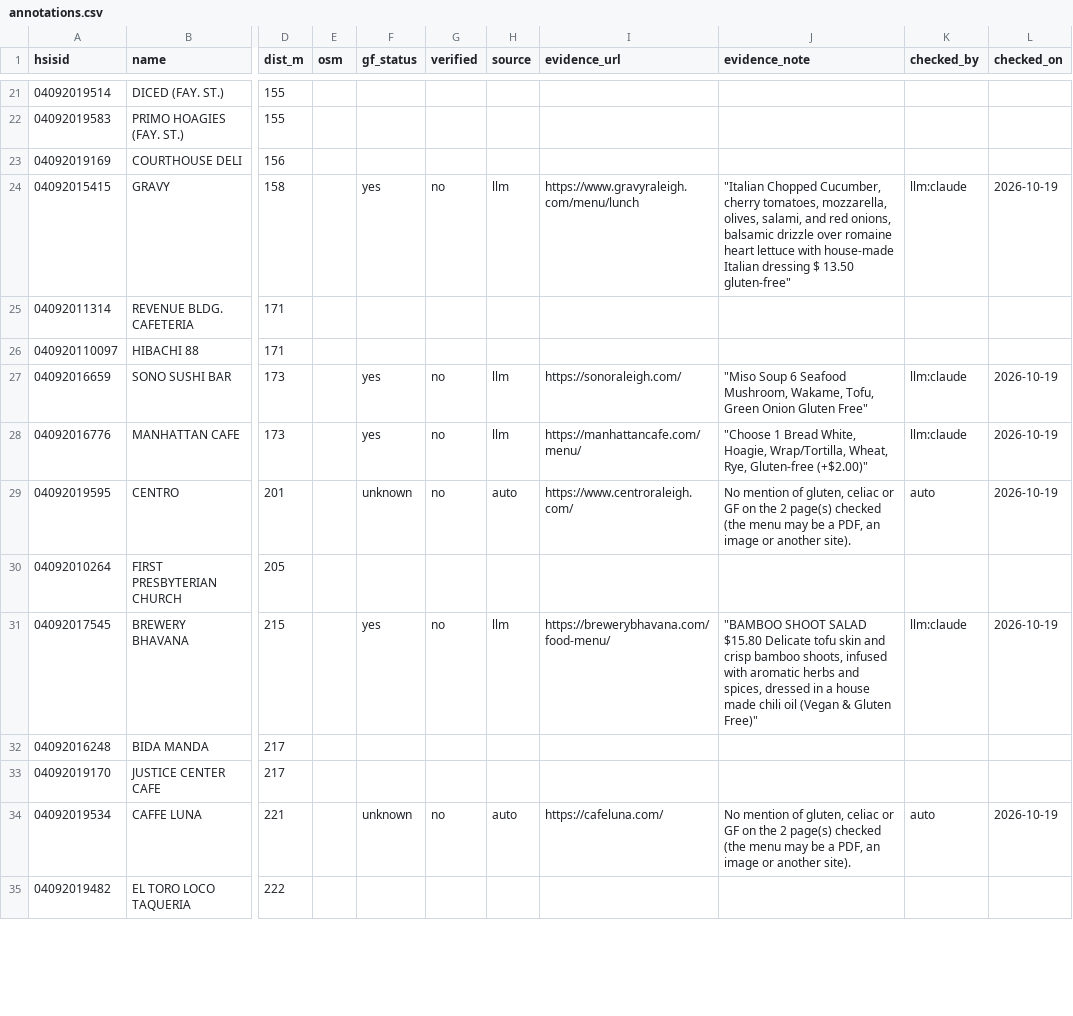
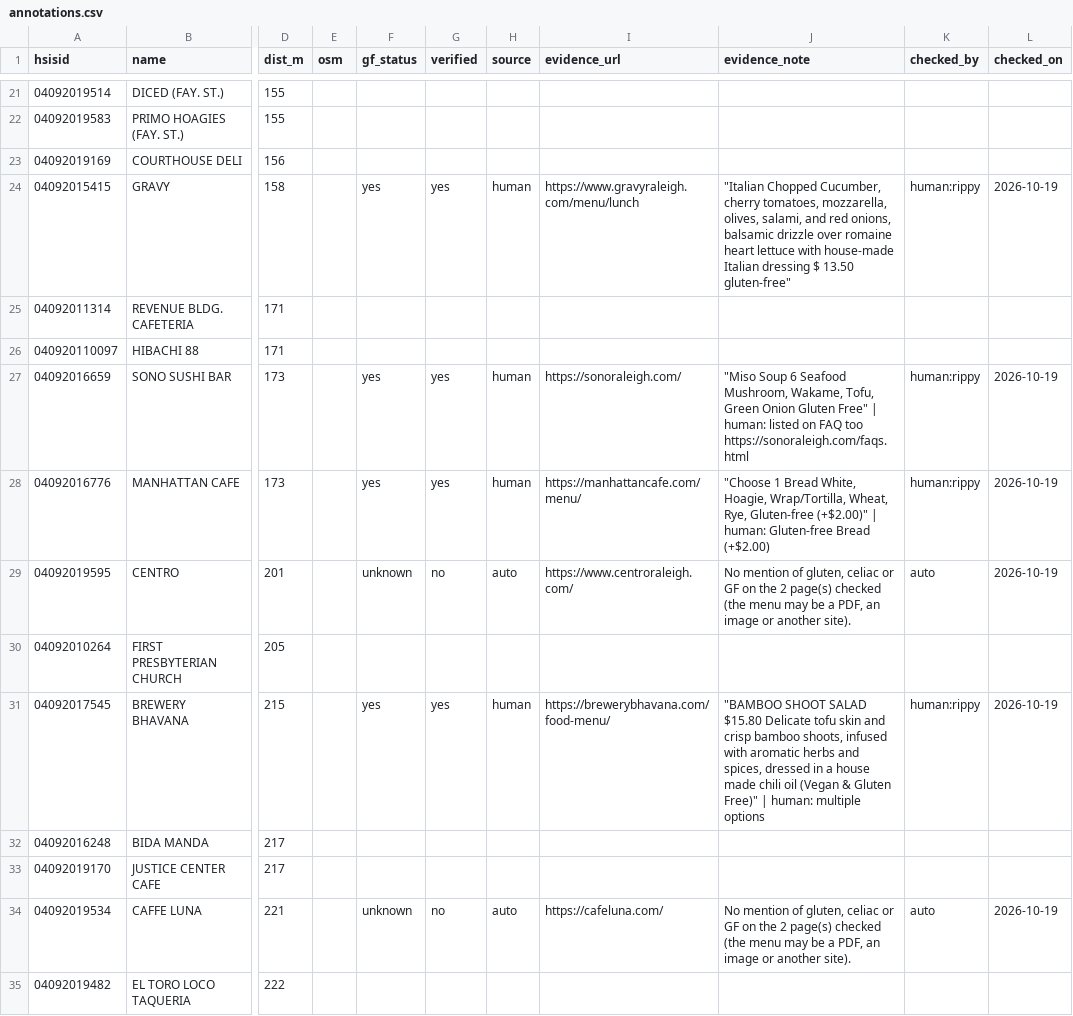
Before and after one commit to rippy/ato_mlh_2026, a CSV file: scripts/annotations.csv, drawn as a sheet; only a part is shown, gaps mark what is left out; the diff covers the shown part only; the diff names each change by its address in the sheet, - before the commit and + after, or states it on an @@ line.

```diff
--- a/scripts/annotations.csv
+++ b/scripts/annotations.csv
-G24 (verified): no
+G24 (verified): yes
-H24 (source): llm
+H24 (source): human
-K24 (checked_by): llm:claude
+K24 (checked_by): human:rippy
-G27:G28 (verified): no
+G27:G28 (verified): yes
-H27:H28 (source): llm
+H27:H28 (source): human
-J27 (evidence_note): …Gluten Free"
+J27 (evidence_note): …Gluten Free" | human: listed on FAQ too https://sonoraleigh.com/faqs.html
-K27:K28 (checked_by): llm:claude
+K27:K28 (checked_by): human:rippy
-J28 (evidence_note): …Gluten-free (+$2.00)"
+J28 (evidence_note): …Gluten-free (+$2.00)" | human: Gluten-free Bread (+$2.00)
-G31 (verified): no
+G31 (verified): yes
-H31 (source): llm
+H31 (source): human
-J31 (evidence_note): …Gluten Free)"
+J31 (evidence_note): …Gluten Free)" | human: multiple options
-K31 (checked_by): llm:claude
+K31 (checked_by): human:rippy
```
Also changed, not shown: 64 edited cells elsewhere in this file, 4 other files.
